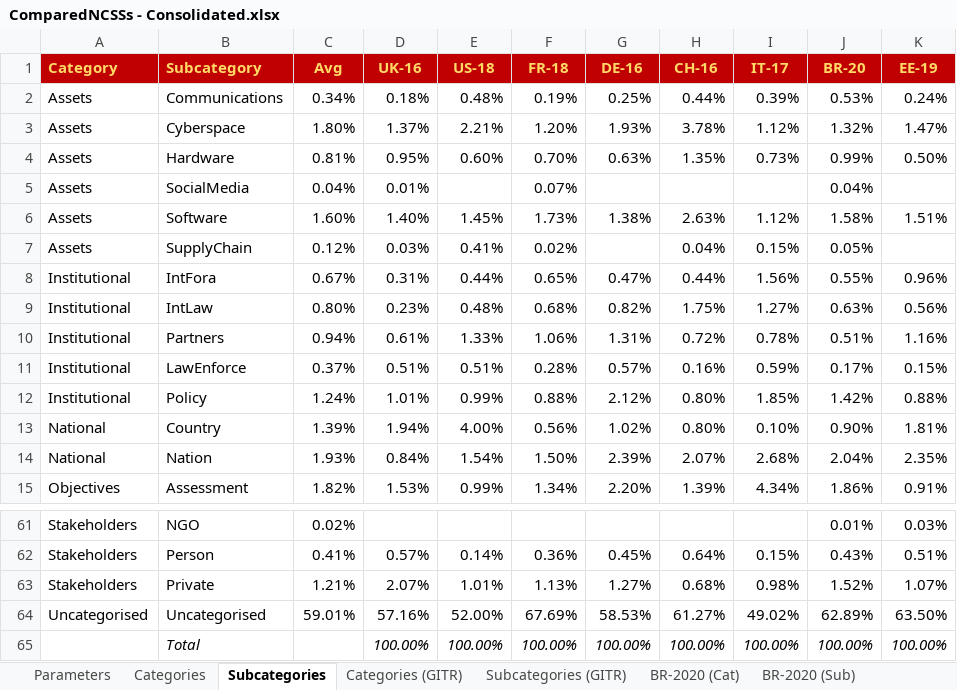
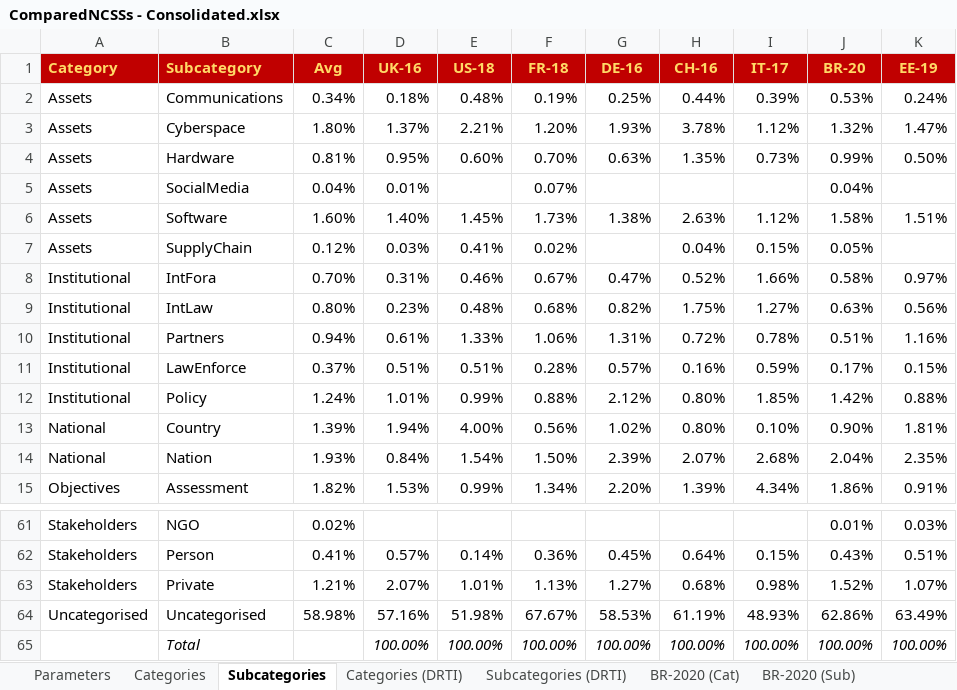
Before and after one commit to InstitutoVegetius/Compared-NCSSs, an Excel workbook: Analysis/ComparedNCSSs - Consolidated.xlsx, sheet Subcategories, drawn as a sheet; only a part is shown, gaps mark what is left out; values as stored, in another font and other column widths than the file's, no borders; conditional formats not drawn; the diff names each change by its address in the sheet, - before the commit and + after, or states it on an @@ line.

```diff
--- a/Analysis/ComparedNCSSs - Consolidated.xlsx (sheet Subcategories)
+++ b/Analysis/ComparedNCSSs - Consolidated.xlsx (sheet Subcategories)
-sheet tab: Categories (GITR)
+sheet tab: Categories (DRTI)
-sheet tab: Subcategories (GITR)
+sheet tab: Subcategories (DRTI)
-C8 (Avg): 0.67%
+C8 (Avg): 0.70%
-E8 (US-18): 0.44%
+E8 (US-18): 0.46%
-F8 (FR-18): 0.65%
+F8 (FR-18): 0.67%
-H8 (CH-16): 0.44%
+H8 (CH-16): 0.52%
-I8 (IT-17): 1.56%
+I8 (IT-17): 1.66%
-J8 (BR-20): 0.55%
+J8 (BR-20): 0.58%
-K8 (EE-19): 0.96%
+K8 (EE-19): 0.97%
-C64 (Avg): 59.01%
+C64 (Avg): 58.98%
-E64 (US-18): 52.00%
+E64 (US-18): 51.98%
-F64 (FR-18): 67.69%
+F64 (FR-18): 67.67%
-H64 (CH-16): 61.27%
+H64 (CH-16): 61.19%
-I64 (IT-17): 49.02%
+I64 (IT-17): 48.93%
-J64 (BR-20): 62.89%
+J64 (BR-20): 62.86%
-K64 (EE-19): 63.50%
+K64 (EE-19): 63.49%
```
Also changed, not shown: sheet Subcategories (DRTI), sheet Categories (DRTI), sheet Categories, sheet IT-2017 (Sub), sheet CH-2016 (Sub), sheet EE-2019 (Sub), 11 more sheets, Analysis/ComparedNCSSs - Rules.xlsx, 37 other files.
